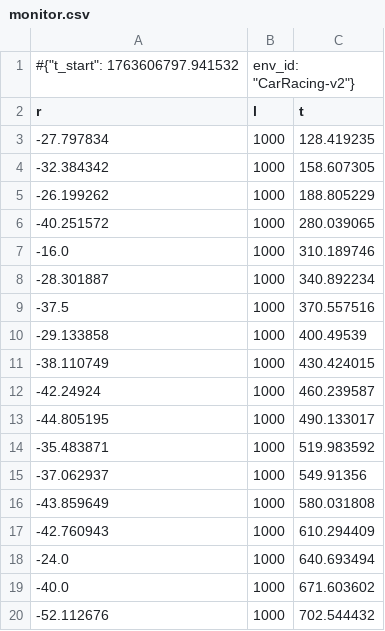
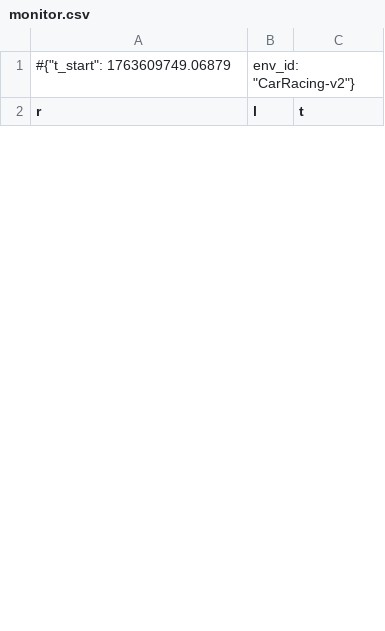
Before and after one commit to SheaAnastasiaThomopoulos/Gym-CarRacing-RL, a CSV file: SAC/logs_SAC/monitor.csv, drawn as a sheet; only a part is shown; the diff covers the shown part only.

```diff
--- a/SAC/logs_SAC/monitor.csv
+++ b/SAC/logs_SAC/monitor.csv
@@ -1,20 +1,2 @@
-#{"t_start": 1763606797.941532, "env_id": "CarRacing-v2"}
+#{"t_start": 1763609749.06879, "env_id": "CarRacing-v2"}
 r,l,t
--27.797834,1000,128.419235
--32.384342,1000,158.607305
--26.199262,1000,188.805229
--40.251572,1000,280.039065
--16.0,1000,310.189746
--28.301887,1000,340.892234
--37.5,1000,370.557516
--29.133858,1000,400.49539
--38.110749,1000,430.424015
--42.24924,1000,460.239587
--44.805195,1000,490.133017
--35.483871,1000,519.983592
--37.062937,1000,549.91356
--43.859649,1000,580.031808
--42.760943,1000,610.294409
--24.0,1000,640.693494
--40.0,1000,671.603602
--52.112676,1000,702.544432
```
Also changed, not shown: 6 added rows and 31 removed rows elsewhere in this file, 2 other files.
